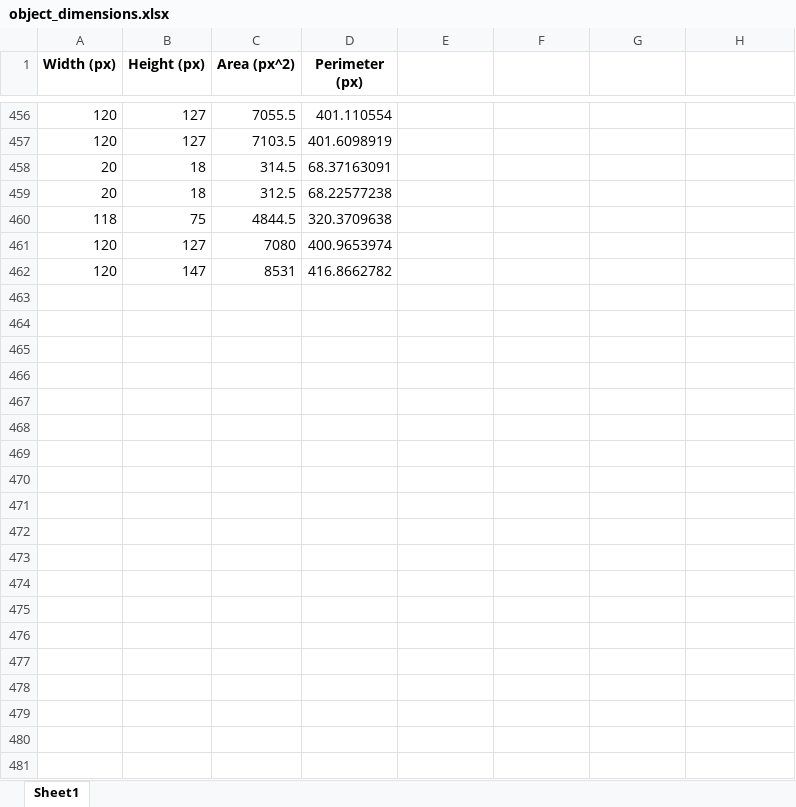
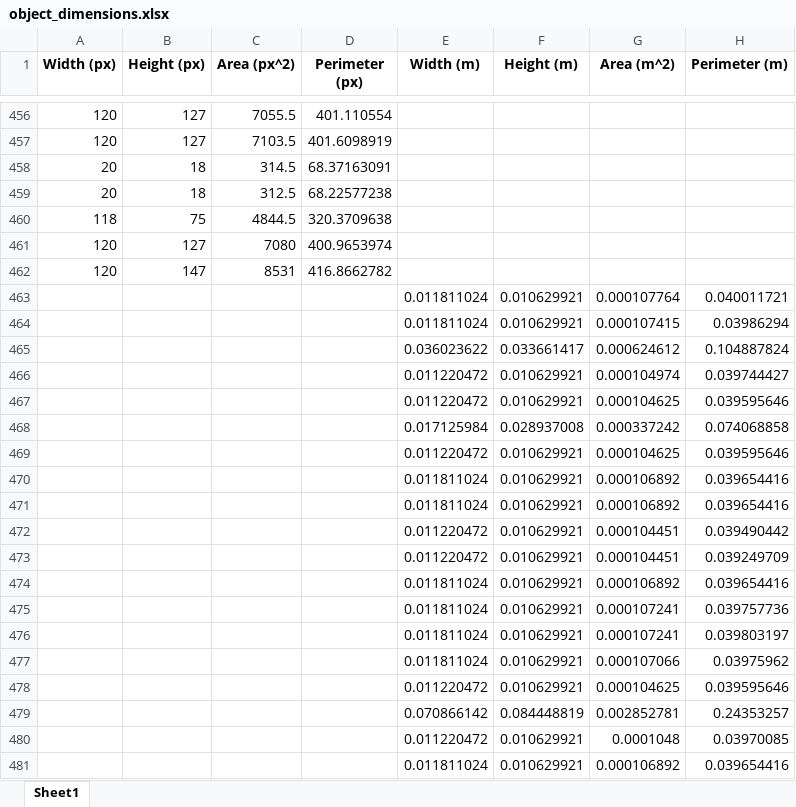
Before and after one commit to Dutta159/Object-Dimension-Detections, an Excel workbook: object_dimensions.xlsx, sheet Sheet1, drawn as a sheet; only a part is shown, gaps mark what is left out; values as stored, in another font and other column widths than the file's, no borders; the diff covers the shown part only; the diff names each change by its address in the sheet, - before the commit and + after, or states it on an @@ line.

```diff
--- a/object_dimensions.xlsx (sheet Sheet1)
+++ b/object_dimensions.xlsx (sheet Sheet1)
-E1: (empty)
+E1: Width (m)
-F1: (empty)
+F1: Height (m)
-G1: (empty)
+G1: Area (m^2)
-H1: (empty)
+H1: Perimeter (m)
+row 463:  |  |  |  | 0.011811024 | 0.010629921 | 0.000107764 | 0.040011721
+row 464:  |  |  |  | 0.011811024 | 0.010629921 | 0.000107415 | 0.03986294
+row 465:  |  |  |  | 0.036023622 | 0.033661417 | 0.000624612 | 0.104887824
+row 466:  |  |  |  | 0.011220472 | 0.010629921 | 0.000104974 | 0.039744427
+row 467:  |  |  |  | 0.011220472 | 0.010629921 | 0.000104625 | 0.039595646
+row 468:  |  |  |  | 0.017125984 | 0.028937008 | 0.000337242 | 0.074068858
+row 469:  |  |  |  | 0.011220472 | 0.010629921 | 0.000104625 | 0.039595646
+row 470:  |  |  |  | 0.011811024 | 0.010629921 | 0.000106892 | 0.039654416
+row 471:  |  |  |  | 0.011811024 | 0.010629921 | 0.000106892 | 0.039654416
+row 472:  |  |  |  | 0.011220472 | 0.010629921 | 0.000104451 | 0.039490442
+row 473:  |  |  |  | 0.011220472 | 0.010629921 | 0.000104451 | 0.039249709
+row 474:  |  |  |  | 0.011811024 | 0.010629921 | 0.000106892 | 0.039654416
+row 475:  |  |  |  | 0.011811024 | 0.010629921 | 0.000107241 | 0.039757736
+row 476:  |  |  |  | 0.011811024 | 0.010629921 | 0.000107241 | 0.039803197
+row 477:  |  |  |  | 0.011811024 | 0.010629921 | 0.000107066 | 0.03975962
+row 478:  |  |  |  | 0.011220472 | 0.010629921 | 0.000104625 | 0.039595646
+row 479:  |  |  |  | 0.070866142 | 0.084448819 | 0.002852781 | 0.24353257
+row 480:  |  |  |  | 0.011220472 | 0.010629921 | 0.0001048 | 0.03970085
+row 481:  |  |  |  | 0.011811024 | 0.010629921 | 0.000106892 | 0.039654416
```
Also changed, not shown: 462 added rows elsewhere in this sheet, 1 other file.
